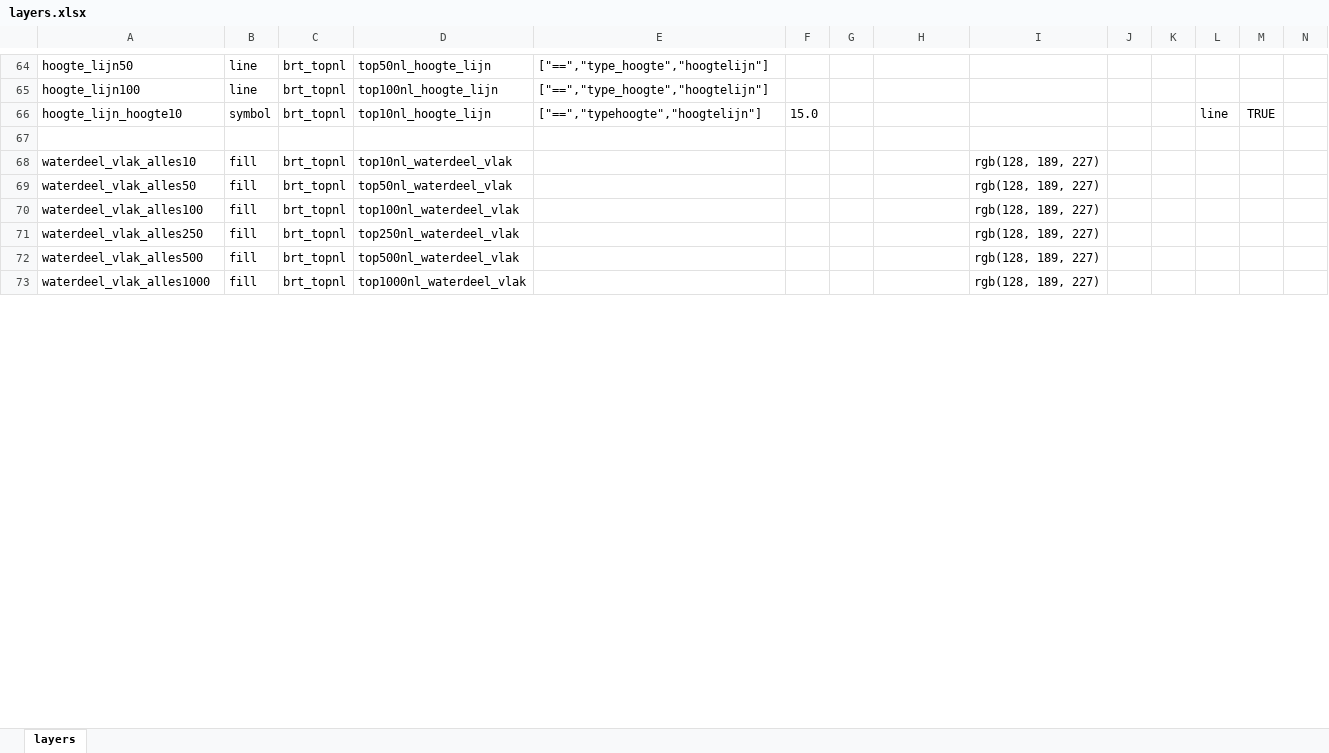
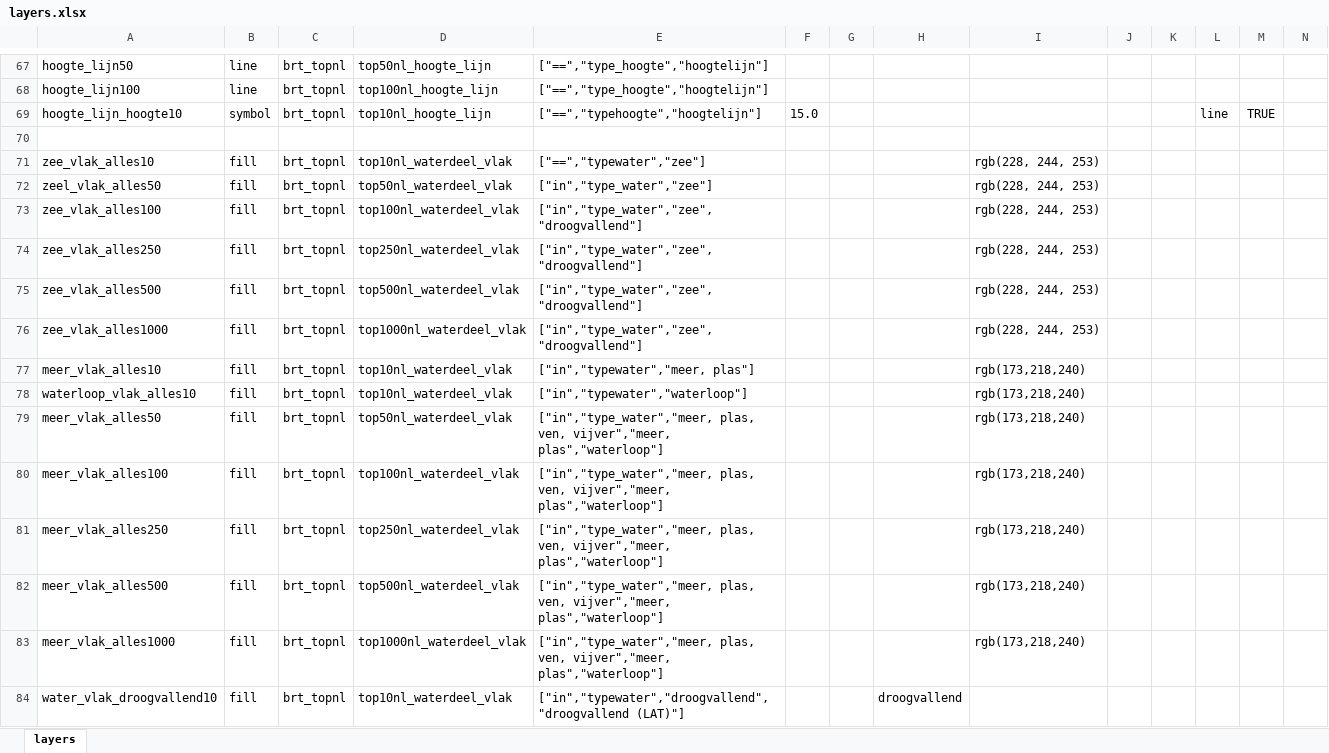
Before and after one commit to scubajorgen/pdok_top10nl_server, an Excel workbook: tileserver/styles/pdok/layers.xlsx, sheet layers, drawn as a sheet; only a part is shown, gaps mark what is left out; values as stored, in another font and other column widths than the file's, no borders; addresses are those after the commit; rows hold the shown columns only; the diff covers the shown part only; the diff names each change by its address in the sheet, - before the commit and + after, or states it on an @@ line.

```diff
--- a/tileserver/styles/pdok/layers.xlsx (sheet layers)
+++ b/tileserver/styles/pdok/layers.xlsx (sheet layers)
+row 71: zee_vlak_alles10 | fill | brt_topnl | top10nl_waterdeel_vlak | ["==","typewater","zee"] |  |  |  | rgb(228, 244, 253)
+row 72: zeel_vlak_alles50 | fill | brt_topnl | top50nl_waterdeel_vlak | ["in","type_water","zee"] |  |  |  | rgb(228, 244, 253)
+row 73: zee_vlak_alles100 | fill | brt_topnl | top100nl_waterdeel_vlak | ["in","type_water","zee","droogvallend"] |  |  |  | rgb(228, 244, 253)
+row 74: zee_vlak_alles250 | fill | brt_topnl | top250nl_waterdeel_vlak | ["in","type_water","zee","droogvallend"] |  |  |  | rgb(228, 244, 253)
+row 75: zee_vlak_alles500 | fill | brt_topnl | top500nl_waterdeel_vlak | ["in","type_water","zee","droogvallend"] |  |  |  | rgb(228, 244, 253)
+row 76: zee_vlak_alles1000 | fill | brt_topnl | top1000nl_waterdeel_vlak | ["in","type_water","zee","droogvallend"] |  |  |  | rgb(228, 244, 253)
+row 77: meer_vlak_alles10 | fill | brt_topnl | top10nl_waterdeel_vlak | ["in","typewater","meer, plas"] |  |  |  | rgb(173,218,240)
-A78: waterdeel_vlak_alles10
+A78: waterloop_vlak_alles10
-E78: (empty)
+E78: ["in","typewater","waterloop"]
-I78:I83: rgb(128, 189, 227)
+I78:I83: rgb(173,218,240)
-A79: waterdeel_vlak_alles50
+A79: meer_vlak_alles50
-E79:E83: (empty)
+E79:E83: ["in","type_water","meer, plas, ven, vijver","meer, plas","waterloop"]
-A80: waterdeel_vlak_alles100
+A80: meer_vlak_alles100
-A81: waterdeel_vlak_alles250
+A81: meer_vlak_alles250
-A82: waterdeel_vlak_alles500
+A82: meer_vlak_alles500
-A83: waterdeel_vlak_alles1000
+A83: meer_vlak_alles1000
+row 84: water_vlak_droogvallend10 | fill | brt_topnl | top10nl_waterdeel_vlak | ["in","typewater","droogvallend","droogvallend (LAT)"] |  |  | droogvallend
```
Also changed, not shown: 24 added rows and 52 edited cells elsewhere in this sheet, 6 other files.
